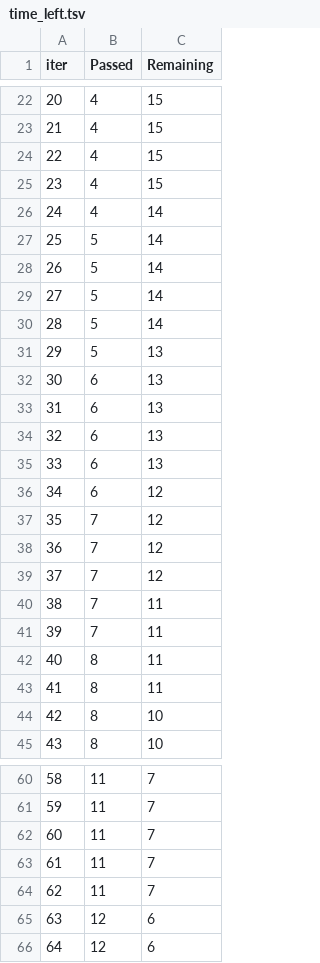
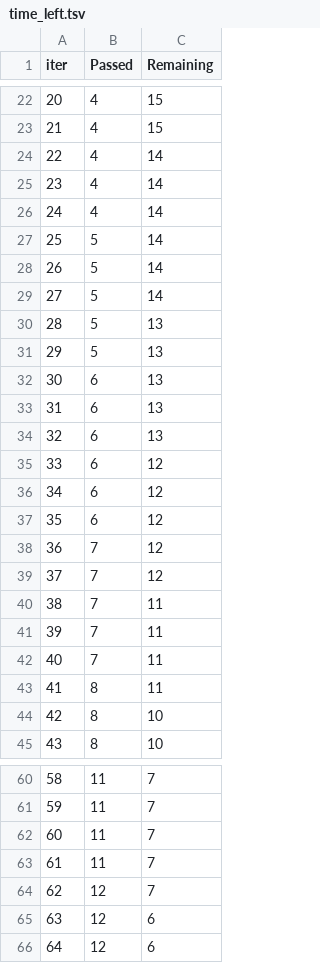
Before and after one commit to 026-yash/mlproject, a TSV file: catboost_info/time_left.tsv, drawn as a sheet; only a part is shown, gaps mark what is left out; the diff covers the shown part only.

```diff
--- a/catboost_info/time_left.tsv
+++ b/catboost_info/time_left.tsv
@@ -23,4 +23,4 @@ iter	Passed	Remaining
 21	4	15
-22	4	15
-23	4	15
+22	4	14
+23	4	14
 24	4	14
@@ -29,3 +29,3 @@ iter	Passed	Remaining
 27	5	14
-28	5	14
+28	5	13
 29	5	13
@@ -34,5 +34,5 @@ iter	Passed	Remaining
 32	6	13
-33	6	13
+33	6	12
 34	6	12
-35	7	12
+35	6	12
 36	7	12
@@ -41,3 +41,3 @@ iter	Passed	Remaining
 39	7	11
-40	8	11
+40	7	11
 41	8	11
@@ -63,3 +63,3 @@ iter	Passed	Remaining
 61	11	7
-62	11	7
+62	12	7
 63	12	6
```
Also changed, not shown: 15 edited cells elsewhere in this file, 10 other files.
